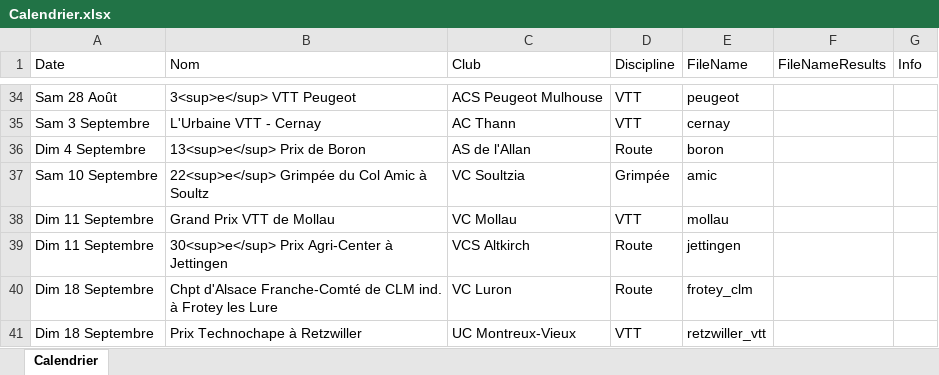
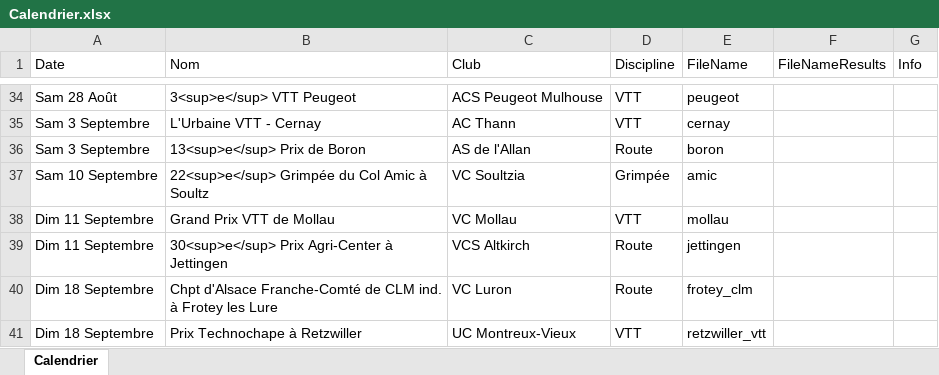
Before and after one commit to FlorianKohler/68-FSGT-Cyclisme-Alsace, an Excel workbook: Calendrier.xlsx, sheet Calendrier, drawn as a sheet; only a part is shown, gaps mark what is left out; values as stored, in another font and other column widths than the file's, no borders; the diff names each change by its address in the sheet, - before the commit and + after, or states it on an @@ line.

```diff
--- a/Calendrier.xlsx (sheet Calendrier)
+++ b/Calendrier.xlsx (sheet Calendrier)
-A36 (Date): Dim 4 Septembre
+A36 (Date): Sam 3 Septembre
```
Also changed, not shown: 3 other files.
